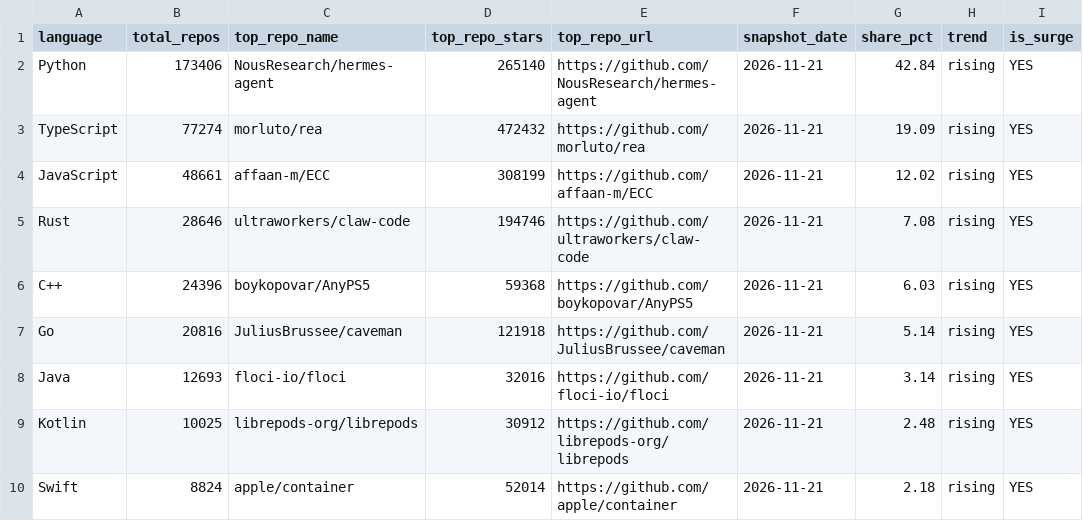
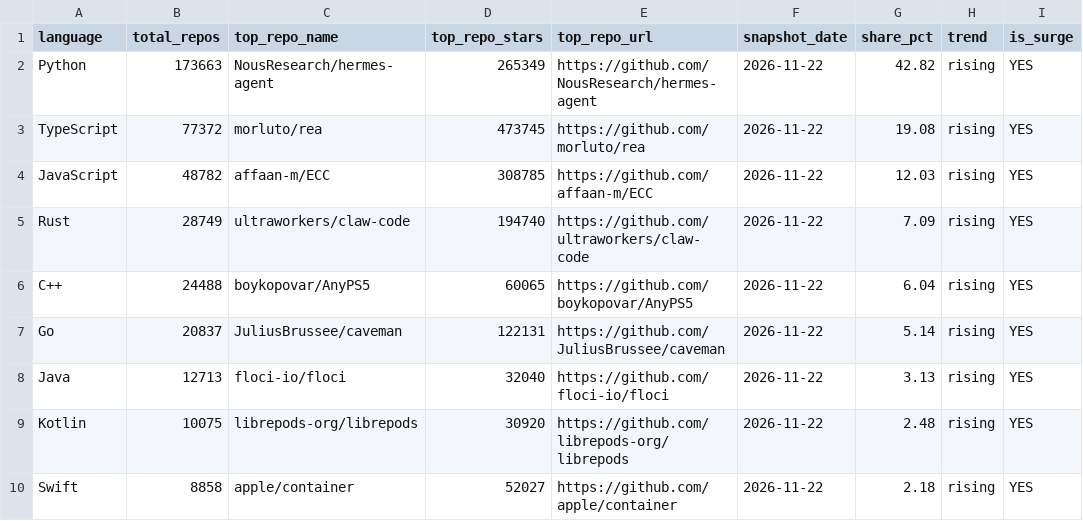
Before and after one commit to GhalaAlsulami/github-trends-observatory, a CSV file: data/analysis.csv, drawn as a sheet.

```diff
--- a/data/analysis.csv
+++ b/data/analysis.csv
@@ -1,10 +1,10 @@
 language,total_repos,top_repo_name,top_repo_stars,top_repo_url,snapshot_date,share_pct,trend,is_surge
-Python,173406,NousResearch/hermes-agent,265140,https://github.com/NousResearch/hermes-agent,2026-11-21,42.84,rising,YES
-TypeScript,77274,morluto/rea,472432,https://github.com/morluto/rea,2026-11-21,19.09,rising,YES
-JavaScript,48661,affaan-m/ECC,308199,https://github.com/affaan-m/ECC,2026-11-21,12.02,rising,YES
-Rust,28646,ultraworkers/claw-code,194746,https://github.com/ultraworkers/claw-code,2026-11-21,7.08,rising,YES
-C++,24396,boykopovar/AnyPS5,59368,https://github.com/boykopovar/AnyPS5,2026-11-21,6.03,rising,YES
-Go,20816,JuliusBrussee/caveman,121918,https://github.com/JuliusBrussee/caveman,2026-11-21,5.14,rising,YES
-Java,12693,floci-io/floci,32016,https://github.com/floci-io/floci,2026-11-21,3.14,rising,YES
-Kotlin,10025,librepods-org/librepods,30912,https://github.com/librepods-org/librepods,2026-11-21,2.48,rising,YES
-Swift,8824,apple/container,52014,https://github.com/apple/container,2026-11-21,2.18,rising,YES
+Python,173663,NousResearch/hermes-agent,265349,https://github.com/NousResearch/hermes-agent,2026-11-22,42.82,rising,YES
+TypeScript,77372,morluto/rea,473745,https://github.com/morluto/rea,2026-11-22,19.08,rising,YES
+JavaScript,48782,affaan-m/ECC,308785,https://github.com/affaan-m/ECC,2026-11-22,12.03,rising,YES
+Rust,28749,ultraworkers/claw-code,194740,https://github.com/ultraworkers/claw-code,2026-11-22,7.09,rising,YES
+C++,24488,boykopovar/AnyPS5,60065,https://github.com/boykopovar/AnyPS5,2026-11-22,6.04,rising,YES
+Go,20837,JuliusBrussee/caveman,122131,https://github.com/JuliusBrussee/caveman,2026-11-22,5.14,rising,YES
+Java,12713,floci-io/floci,32040,https://github.com/floci-io/floci,2026-11-22,3.13,rising,YES
+Kotlin,10075,librepods-org/librepods,30920,https://github.com/librepods-org/librepods,2026-11-22,2.48,rising,YES
+Swift,8858,apple/container,52027,https://github.com/apple/container,2026-11-22,2.18,rising,YES
```
Also changed, not shown: data/snapshots.csv.
